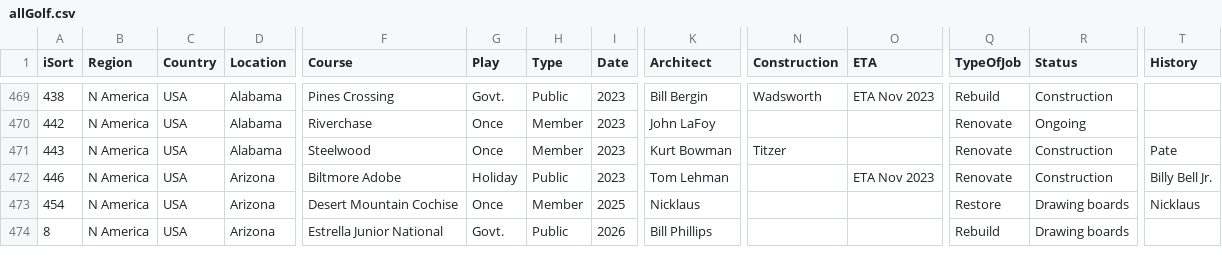
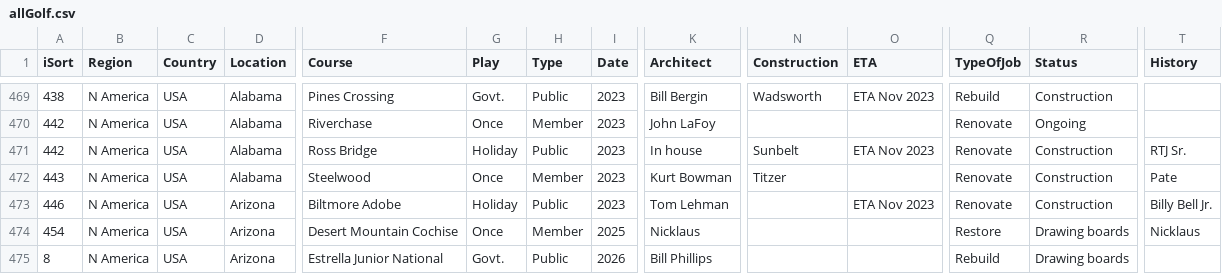
Before and after one commit to stennety/mywebsite, a CSV file: _data/allGolf.csv, drawn as a sheet; only a part is shown, gaps mark what is left out; rows hold the shown columns only; the diff covers the shown part only; the diff names each change by its address in the sheet, - before the commit and + after, or states it on an @@ line.

```diff
--- a/_data/allGolf.csv
+++ b/_data/allGolf.csv
+row 471: 442 | N America | USA | Alabama | Ross Bridge | Holiday | Public | 2023 | In house | Sunbelt | ETA Nov 2023 | Renovate | Construction | RTJ Sr.
```
Also changed, not shown: 1 added row and 12 edited cells elsewhere in this file.
